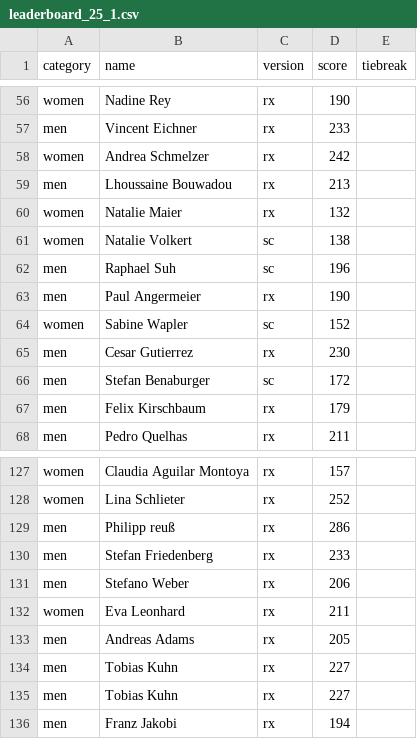
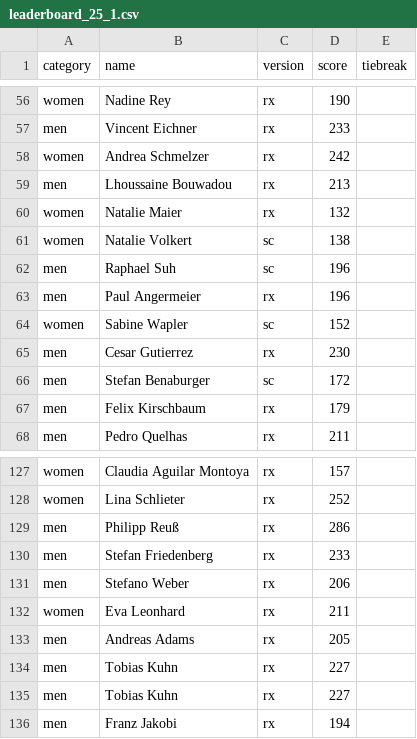
Before and after one commit to borislavdrag/cfmleaderboard, a CSV file: leaderboard_25_1.csv, drawn as a sheet; only a part is shown, gaps mark what is left out.

Commit message:
bugs: sorting, ties, multiple scores, emtry score button

```diff
--- a/leaderboard_25_1.csv
+++ b/leaderboard_25_1.csv
@@ -62,3 +62,3 @@ women,Natalie Volkert,sc,138,
 men,Raphael Suh,sc,196,
-men,Paul Angermeier,rx,190,
+men,Paul Angermeier,rx,196,
 women,Sabine Wapler,sc,152,
@@ -128,3 +128,3 @@ women,Claudia Aguilar Montoya,rx,157,
 women,Lina Schlieter,rx,252,
-men,Philipp reuß,rx,286,
+men,Philipp Reuß,rx,286,
 men,Stefan Friedenberg,rx,233,
```
Also changed, not shown: 5 other files.
